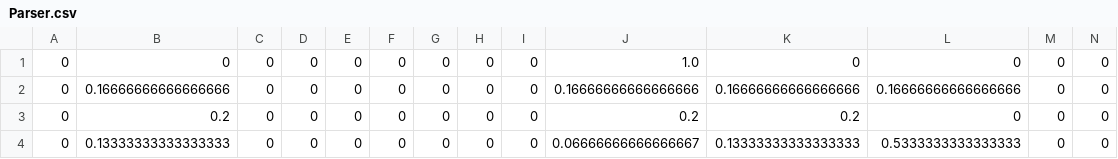
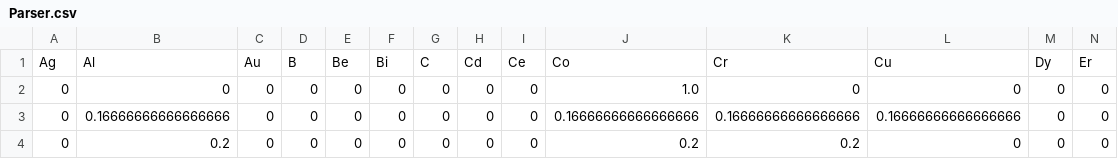
Before and after one commit to 7h30x/HEA-composition-parser, a CSV file: Parser.csv, drawn as a sheet; only a part is shown; the shorter side is filled out with more unchanged rows; rows hold the shown columns only; the diff names each change by its address in the sheet, - before the commit and + after, or states it on an @@ line.

```diff
--- a/Parser.csv
+++ b/Parser.csv
+row 1: Ag | Al | Au | B | Be | Bi | C | Cd | Ce | Co | Cr | Cu | Dy | Er
```
Also changed, not shown: 3 other files.
